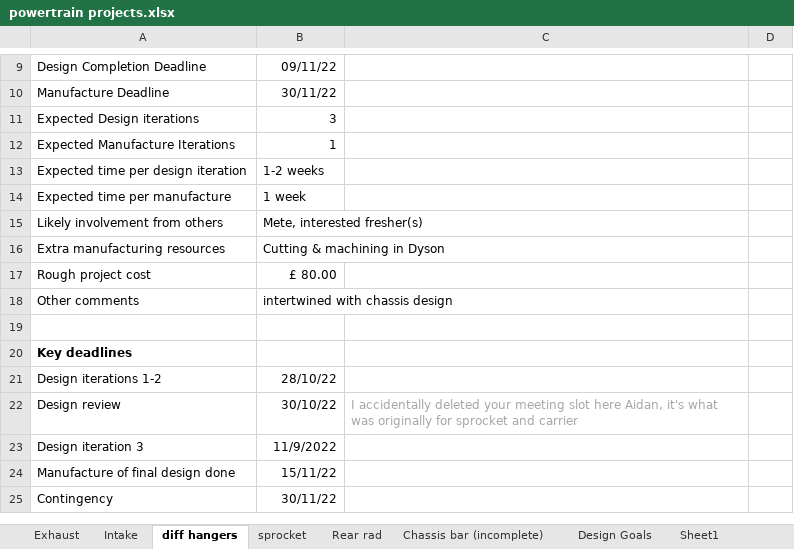
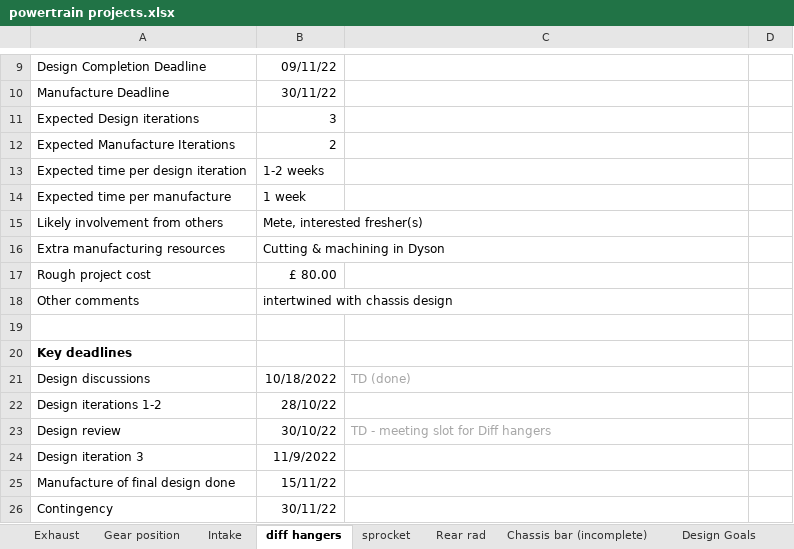
Before and after one commit to TasS-RV/Powertrain-Projects-FBR23, an Excel workbook: Timelines/powertrain projects.xlsx, sheet diff hangers, drawn as a sheet; only a part is shown, gaps mark what is left out; values as stored, in another font and other column widths than the file's, no borders; conditional formats not drawn; addresses are those after the commit; the diff names each change by its address in the sheet, - before the commit and + after, or states it on an @@ line.

Commit message:
Minor updates to existing timelines, checked new Diff hanger timeline - Tasin Iteration

```diff
--- a/Timelines/powertrain projects.xlsx (sheet diff hangers)
+++ b/Timelines/powertrain projects.xlsx (sheet diff hangers)
+sheet tab: Gear position
-B12: 1
+B12: 2
+row 21: Design discussions | 10/18/2022 | TD (done)
-C23: I accidentally deleted your meeting slot here Aidan, it's what was originally for sprocket and carrier
+C23: TD - meeting slot for Diff hangers
```
Also changed, not shown: sheet Estimation of costs, sheet Exhaust, sheet Rear rad, sheet Chassis bar (incomplete), other sheet tabs.
